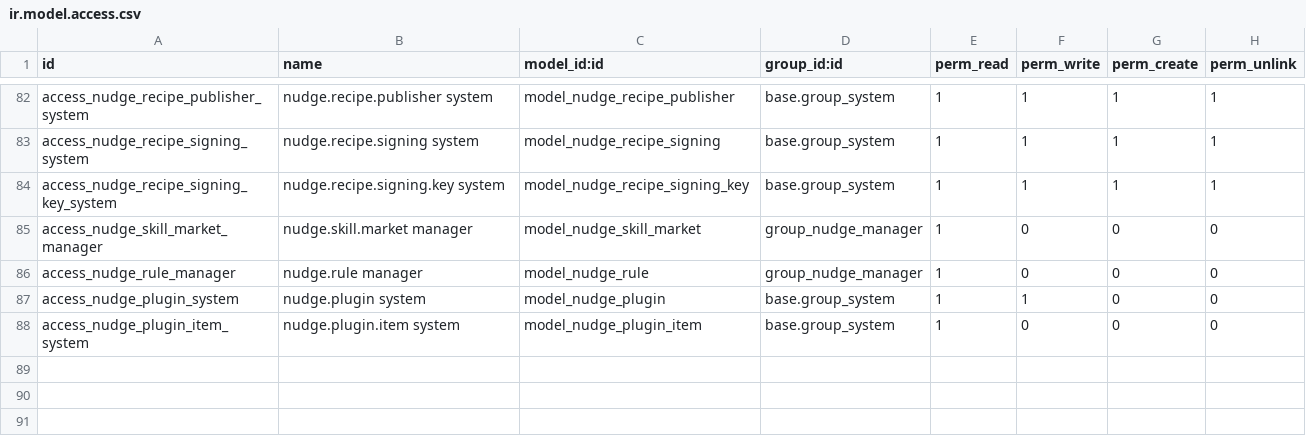
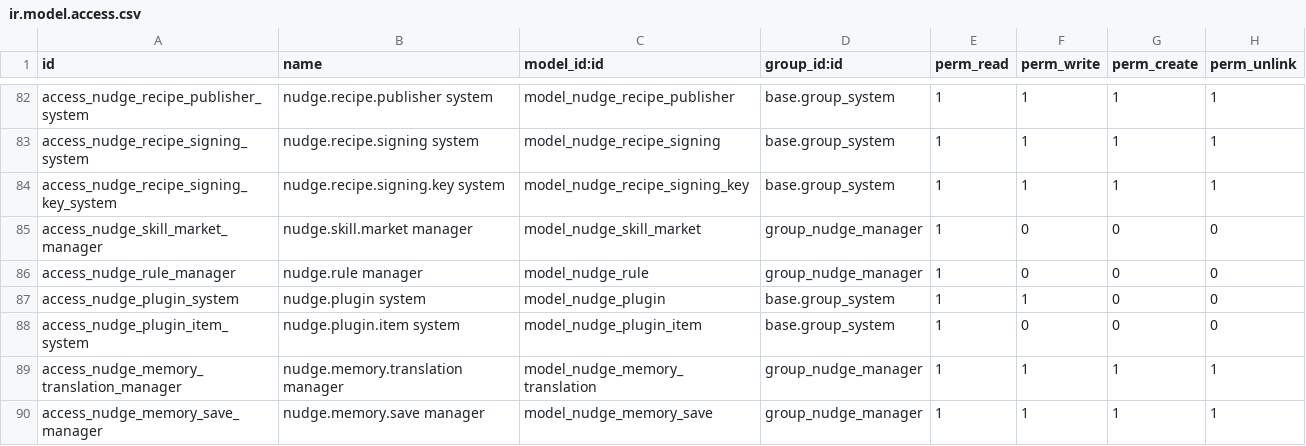
Before and after one commit to Znad-Odoo-DEV/odoo-nudge, a CSV file: nudge/security/ir.model.access.csv, drawn as a sheet; only a part is shown, gaps mark what is left out.

Commit message:
A manager saves any answer of Nudge as a reference, and the same question asked again in any language or dialect is answered from it with no AI provider, never for live figures, translated once and then free, and grown into a draft skill once enough answers of one app are approved

```diff
--- a/nudge/security/ir.model.access.csv
+++ b/nudge/security/ir.model.access.csv
@@ -88 +88,3 @@ access_nudge_plugin_system,nudge.plugin system,model_nudge_plugin,base.group_sys
 access_nudge_plugin_item_system,nudge.plugin.item system,model_nudge_plugin_item,base.group_system,1,0,0,0
+access_nudge_memory_translation_manager,nudge.memory.translation manager,model_nudge_memory_translation,group_nudge_manager,1,1,1,1
+access_nudge_memory_save_manager,nudge.memory.save manager,model_nudge_memory_save,group_nudge_manager,1,1,1,1
```
Also changed, not shown: 13 other files.
